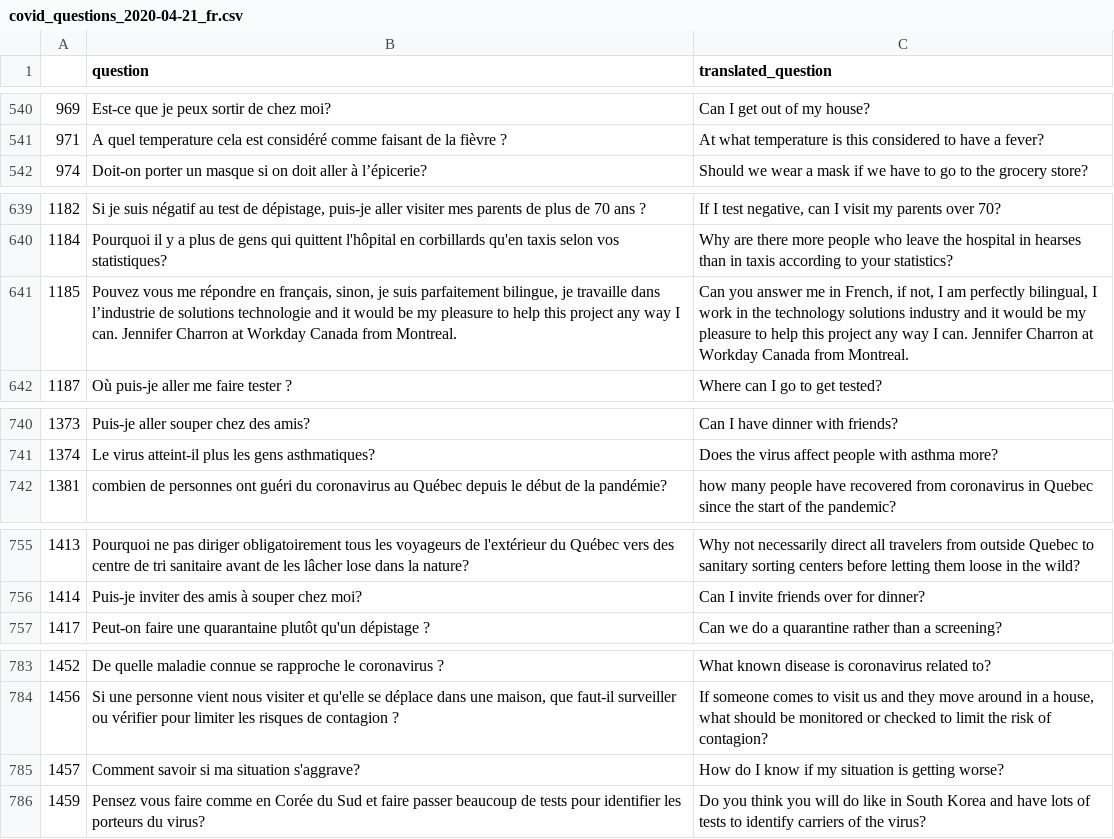
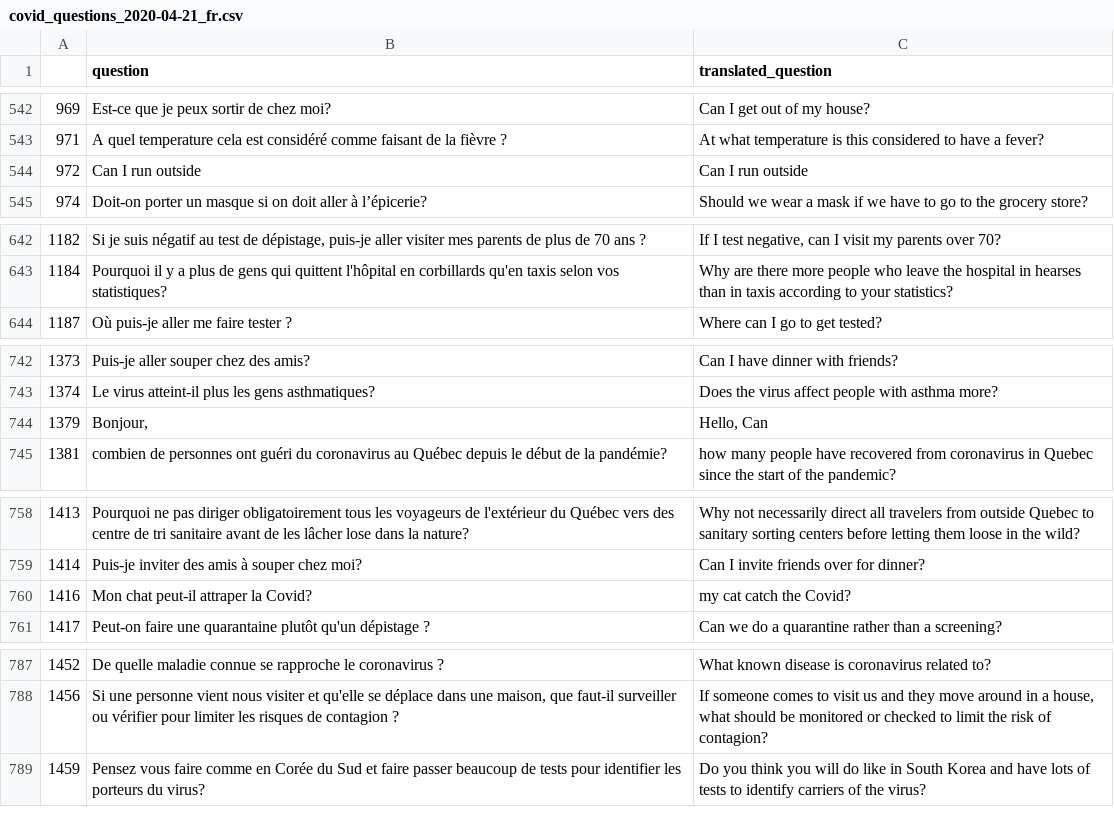
Before and after one commit to dialoguemd-archives/covidfaq, a CSV file: experiments/data/covid_questions_2020-04-21_fr.csv, drawn as a sheet; only a part is shown, gaps mark what is left out; removed rows and columns are numbered as before the commit, all else as after; the diff covers the shown part only; the diff names each change by its address in the sheet, - before the commit and + after, or states it on an @@ line.

```diff
--- a/experiments/data/covid_questions_2020-04-21_fr.csv
+++ b/experiments/data/covid_questions_2020-04-21_fr.csv
+row 544: 972 | Can I run outside | Can I run outside
-row 641: 1185 | Pouvez vous me répondre en français, sinon, je suis parfaitement bilingue, je travaille dans l’industrie de solutions technologie and it would be my pleasure to help this project any way I can. Jennifer Charron at Workday Canada from Montreal. | Can you answer me in French, if not, I am perfectly bilingual, I work in the technology solutions industry and it would be my pleasure to help this project any way I can. Jennifer Charron at Workday Canada from Montreal.
+row 744: 1379 | Bonjour, | Hello, Can
+row 760: 1416 | Mon chat peut-il attraper la Covid? | my cat catch the Covid?
-row 785: 1457 | Comment savoir si ma situation s'aggrave? | How do I know if my situation is getting worse?
```
Also changed, not shown: 15 added rows and 9 removed rows elsewhere in this file, 2 other files.
